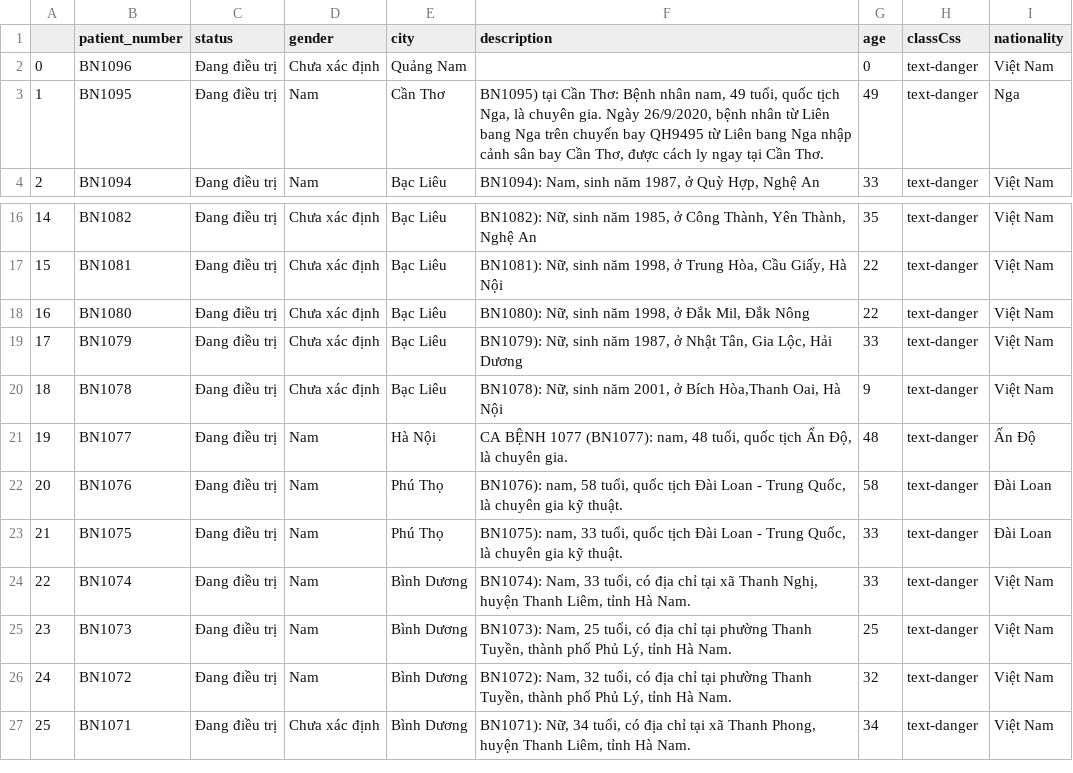
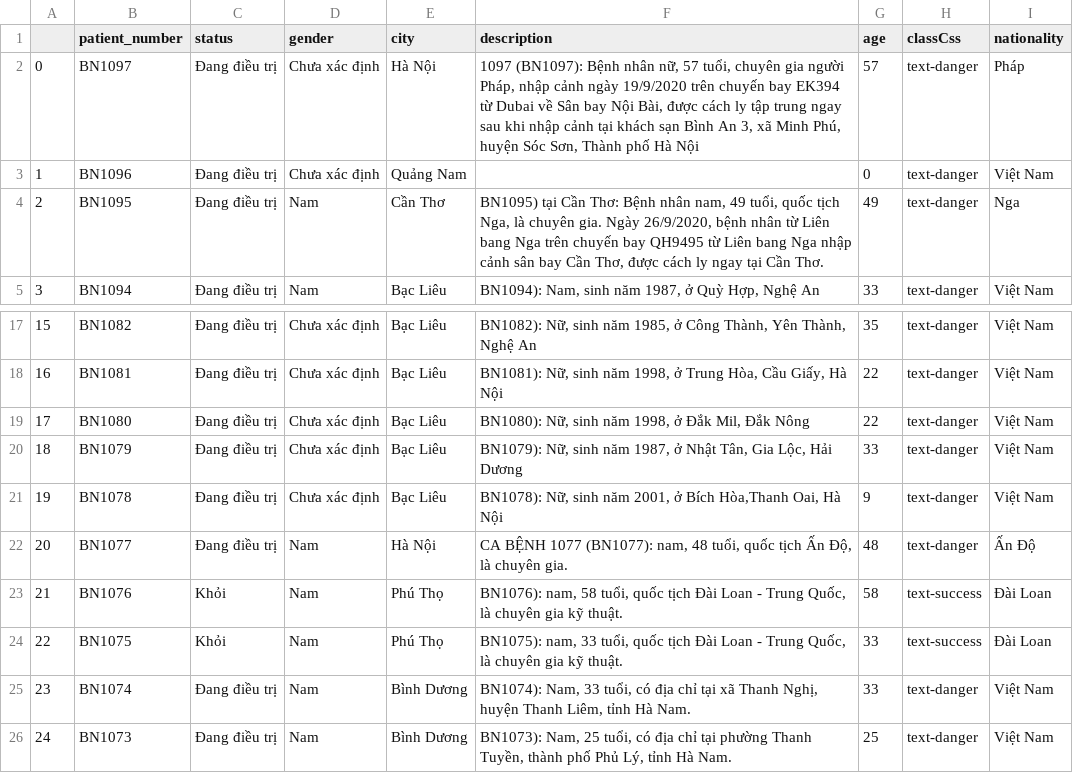
Before and after one commit to dannguyen99/Monitoring_Covid-19, a CSV file: data/VN/10-05-2020.csv, drawn as a sheet; only a part is shown, gaps mark what is left out; the shorter side is filled out with more unchanged rows; addresses are those after the commit; the diff names each change by its address in the sheet, - before the commit and + after, or states it on an @@ line.

Commit message:
update data

```diff
--- a/data/VN/10-05-2020.csv
+++ b/data/VN/10-05-2020.csv
+row 2: 0 | BN1097 | Đang điều trị | Chưa xác định | Hà Nội | 1097 (BN1097): Bệnh nhân nữ, 57 tuổi, chuyên gia người Pháp, nhập cảnh ngày 19/9/2020 trên chuyến bay EK394 từ Dubai về Sân bay Nội Bài, được cách ly tập trung ngay sau khi nhập cảnh tại khách sạn Bình An 3, xã Minh Phú, huyện Sóc Sơn, Thành phố Hà Nội | 57 | text-danger | Pháp
@@ column A renumbered from row 3 down @@
-C23:C24 (status): Đang điều trị
+C23:C24 (status): Khỏi
-H23:H24 (classCss): text-danger
+H23:H24 (classCss): text-success
```
Also changed, not shown: 3 other files.
